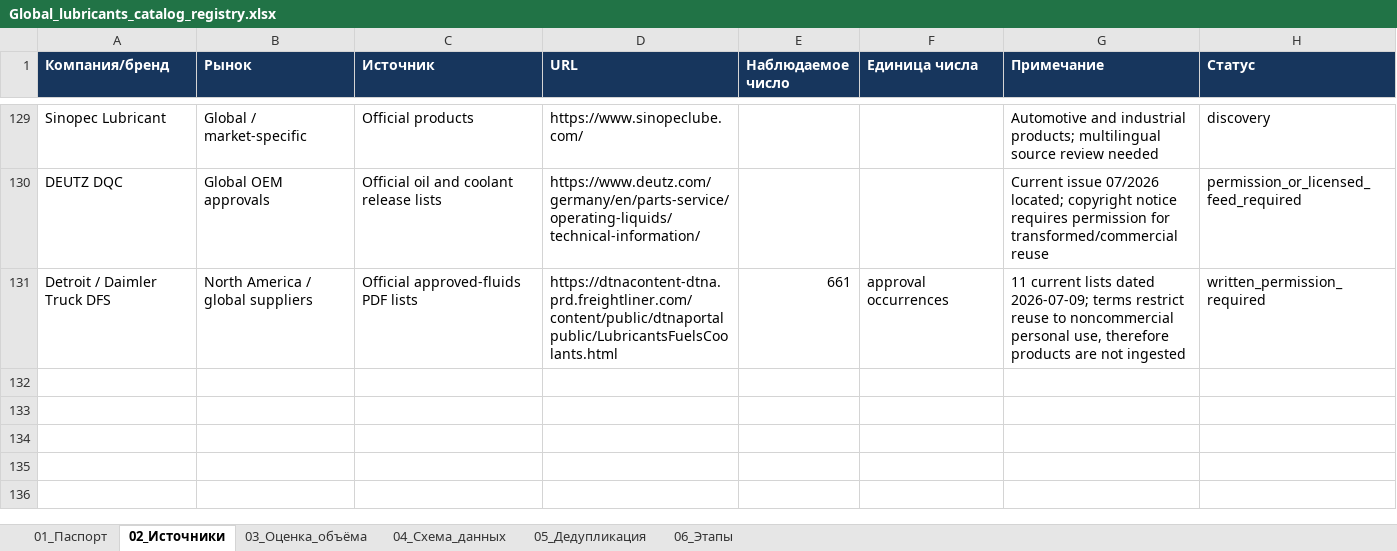
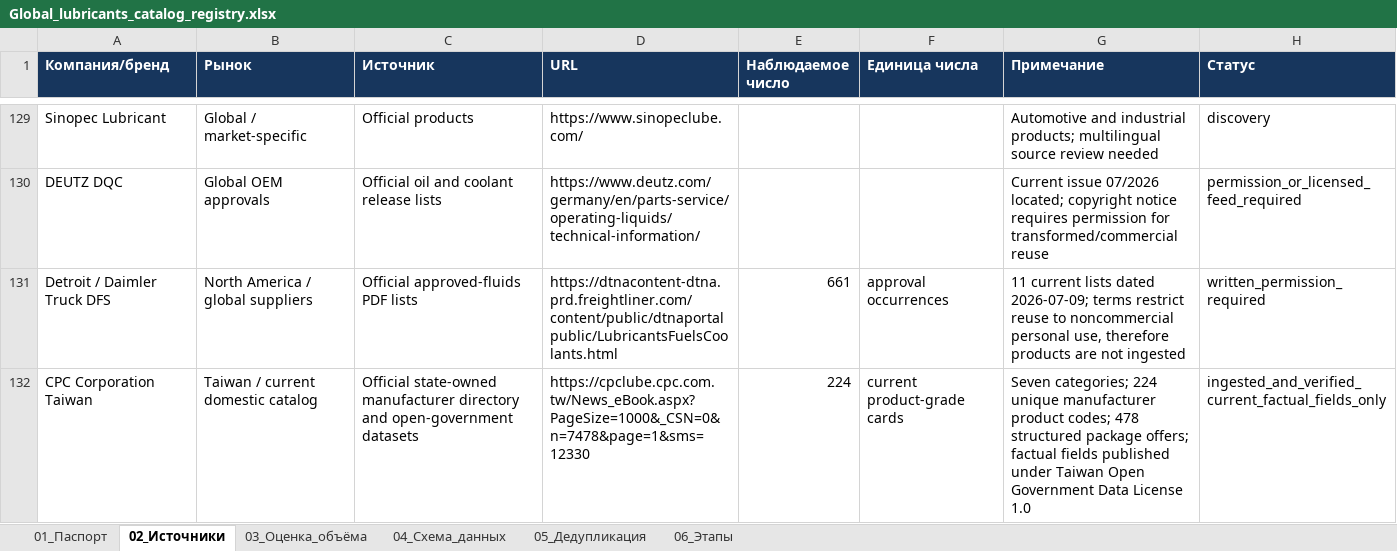
Before and after one commit to temuradhamson/mfclassifier, an Excel workbook: deliverables/Global_lubricants_catalog_registry.xlsx, sheet 02_Источники, drawn as a sheet; only a part is shown, gaps mark what is left out; values as stored, in another font and other column widths than the file's, no borders; the diff names each change by its address in the sheet, - before the commit and + after, or states it on an @@ line.

Commit message:
Integrate Taiwan CPC lubricant catalog

```diff
--- a/deliverables/Global_lubricants_catalog_registry.xlsx (sheet 02_Источники)
+++ b/deliverables/Global_lubricants_catalog_registry.xlsx (sheet 02_Источники)
+row 132: CPC Corporation Taiwan | Taiwan / current domestic catalog | Official state-owned manufacturer directory and open-government datasets | https://cpclube.cpc.com.tw/News_eBook.aspx?PageSize=1000&_CSN=0&n=7478&page=1&sms=12330 | 224 | current product-grade cards | Seven categories; 224 unique manufacturer product codes; 478 structured package offers; factual fields published under Taiwan Open Government Data License 1.0 | ingested_and_verified_current_factual_fields_only
```
Also changed, not shown: 10 other files.
